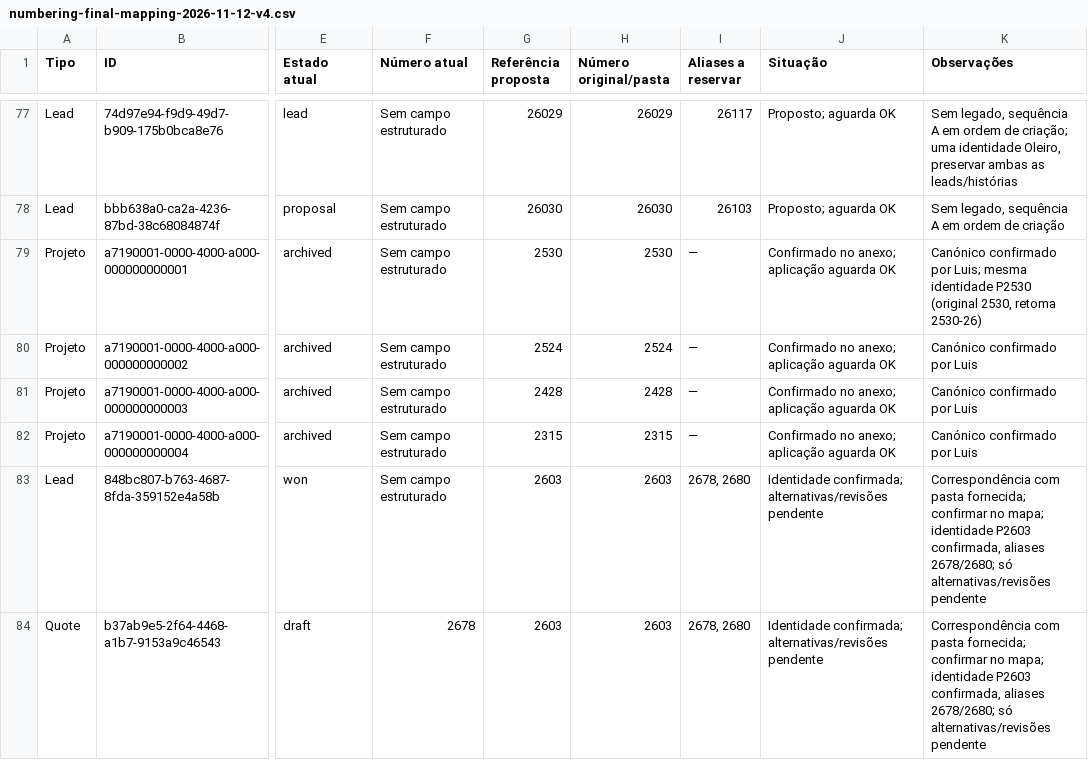
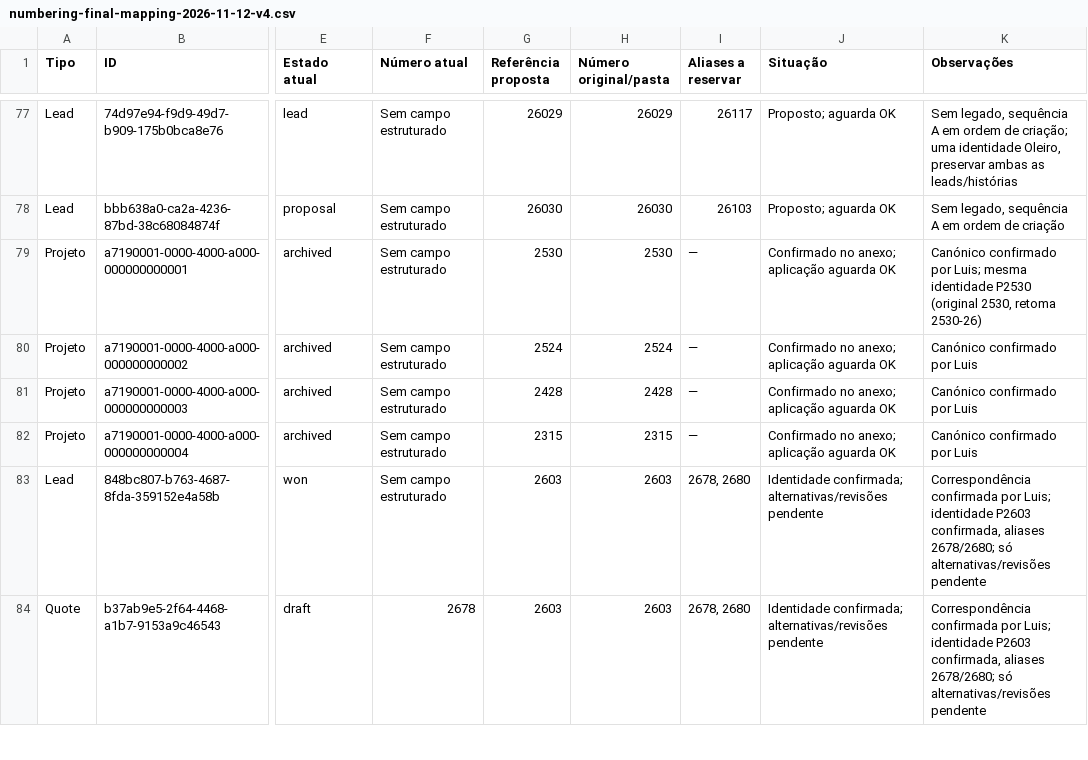
Before and after one commit to Pedrasilva/pedrasilva, a CSV file: docs/numbering-final-mapping-2026-11-12-v4.csv, drawn as a sheet; only a part is shown, gaps mark what is left out; the diff covers the shown part only; the diff names each change by its address in the sheet, - before the commit and + after, or states it on an @@ line.

```diff
--- a/docs/numbering-final-mapping-2026-11-12-v4.csv
+++ b/docs/numbering-final-mapping-2026-11-12-v4.csv
-K83:K84 (Observações): Correspondência com pasta fornecida; confirmar no mapa; identidade P2603…
+K83:K84 (Observações): Correspondência confirmada por Luis; identidade P2603…
```
Also changed, not shown: 8 edited cells elsewhere in this file, 1 other file.
